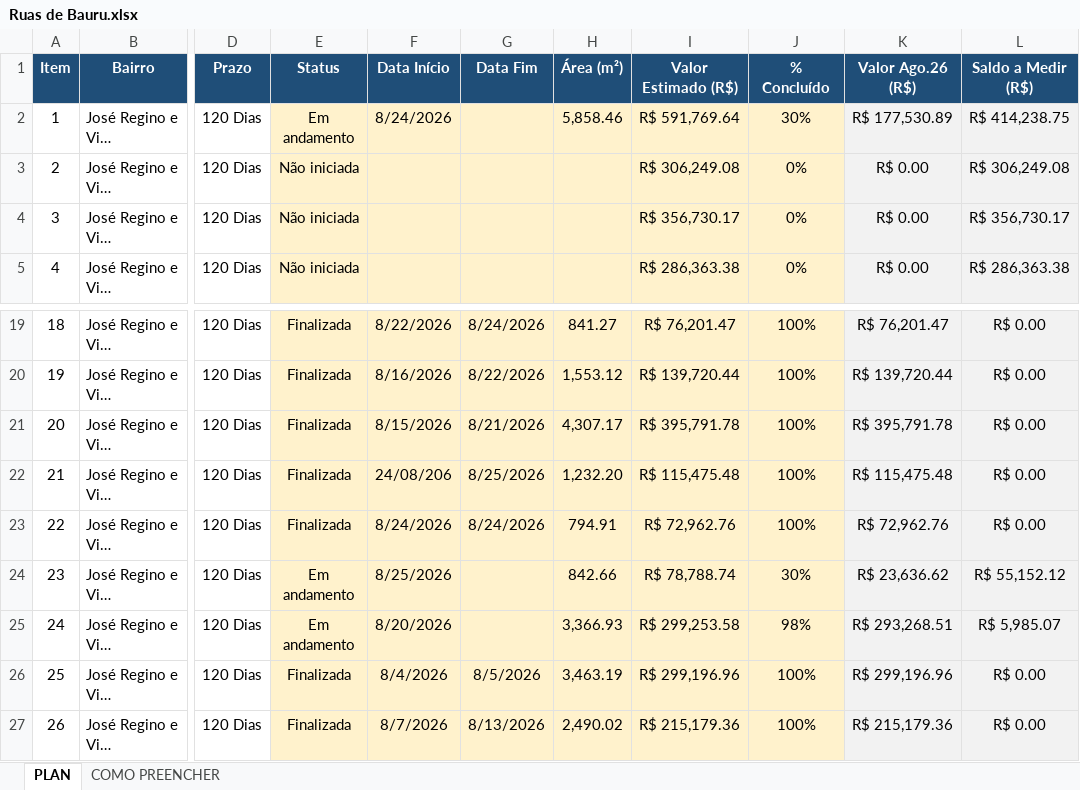
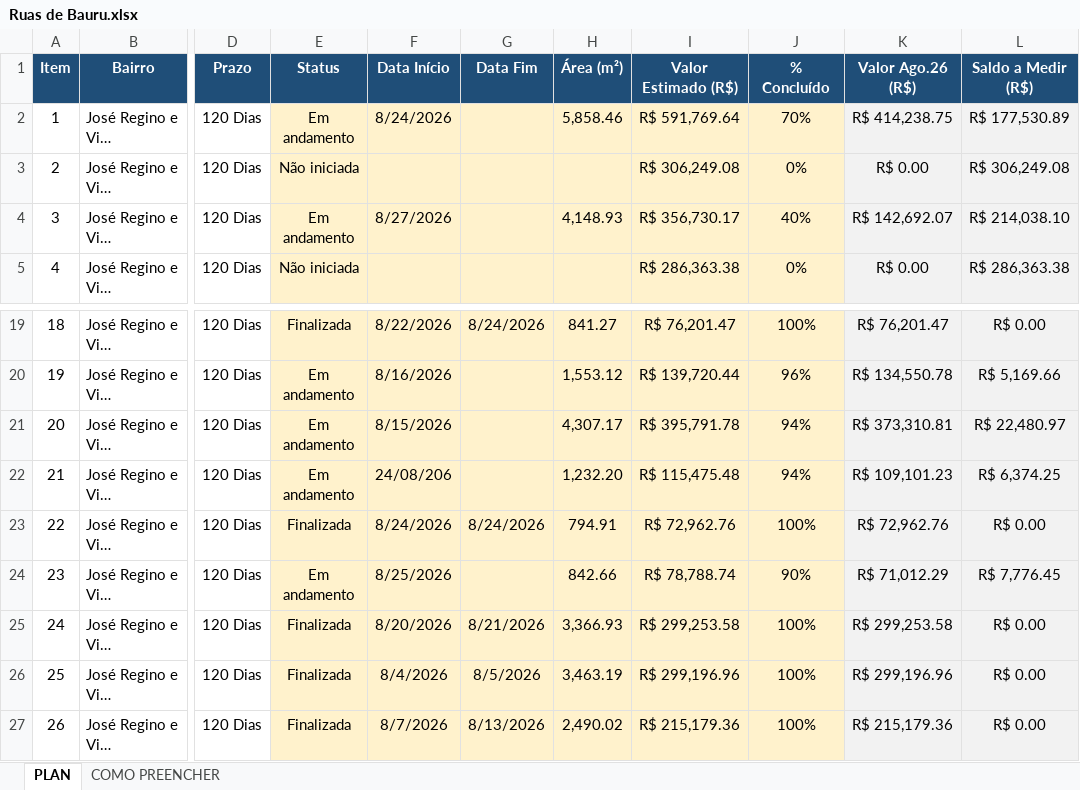
Before and after one commit to gustavomanzano34-maker/recape-bauru, an Excel workbook: Ruas de Bauru.xlsx, sheet PLAN, drawn as a sheet; only a part is shown, gaps mark what is left out; long unchanged cells end in …; values as stored, in another font and other column widths than the file's, no borders; the diff covers the shown part only; the diff names each change by its address in the sheet, - before the commit and + after, or states it on an @@ line.

```diff
--- a/Ruas de Bauru.xlsx (sheet PLAN)
+++ b/Ruas de Bauru.xlsx (sheet PLAN)
-J2 (% Concluído): 30%
+J2 (% Concluído): 70%
-K2 (Valor Ago.26 (R$)): R$ 177,530.89
+K2 (Valor Ago.26 (R$)): R$ 414,238.75
-L2 (Saldo a Medir (R$)): R$ 414,238.75
+L2 (Saldo a Medir (R$)): R$ 177,530.89
-E4 (Status): Não iniciada
+E4 (Status): Em andamento
-F4 (Data Início): (empty)
+F4 (Data Início): 8/27/2026
-H4 (Área (m²)): (empty)
+H4 (Área (m²)): 4,148.93
-J4 (% Concluído): 0%
+J4 (% Concluído): 40%
-K4 (Valor Ago.26 (R$)): R$ 0.00
+K4 (Valor Ago.26 (R$)): R$ 142,692.07
-L4 (Saldo a Medir (R$)): R$ 356,730.17
+L4 (Saldo a Medir (R$)): R$ 214,038.10
-E20:E22 (Status): Finalizada
+E20:E22 (Status): Em andamento
-G20 (Data Fim): 8/22/2026
+G20 (Data Fim): (empty)
-J20 (% Concluído): 100%
+J20 (% Concluído): 96%
-K20 (Valor Ago.26 (R$)): R$ 139,720.44
+K20 (Valor Ago.26 (R$)): R$ 134,550.78
-L20 (Saldo a Medir (R$)): R$ 0.00
+L20 (Saldo a Medir (R$)): R$ 5,169.66
-G21 (Data Fim): 8/21/2026
+G21 (Data Fim): (empty)
-J21:J22 (% Concluído): 100%
+J21:J22 (% Concluído): 94%
-K21 (Valor Ago.26 (R$)): R$ 395,791.78
+K21 (Valor Ago.26 (R$)): R$ 373,310.81
-L21 (Saldo a Medir (R$)): R$ 0.00
+L21 (Saldo a Medir (R$)): R$ 22,480.97
-G22 (Data Fim): 8/25/2026
+G22 (Data Fim): (empty)
-K22 (Valor Ago.26 (R$)): R$ 115,475.48
+K22 (Valor Ago.26 (R$)): R$ 109,101.23
-L22 (Saldo a Medir (R$)): R$ 0.00
+L22 (Saldo a Medir (R$)): R$ 6,374.25
-J24 (% Concluído): 30%
+J24 (% Concluído): 90%
-K24 (Valor Ago.26 (R$)): R$ 23,636.62
+K24 (Valor Ago.26 (R$)): R$ 71,012.29
-L24 (Saldo a Medir (R$)): R$ 55,152.12
+L24 (Saldo a Medir (R$)): R$ 7,776.45
-E25 (Status): Em andamento
+E25 (Status): Finalizada
-G25 (Data Fim): (empty)
+G25 (Data Fim): 8/21/2026
-J25 (% Concluído): 98%
+J25 (% Concluído): 100%
-K25 (Valor Ago.26 (R$)): R$ 293,268.51
+K25 (Valor Ago.26 (R$)): R$ 299,253.58
-L25 (Saldo a Medir (R$)): R$ 5,985.07
+L25 (Saldo a Medir (R$)): R$ 0.00
```
Also changed, not shown: 43 edited cells elsewhere in this sheet.
